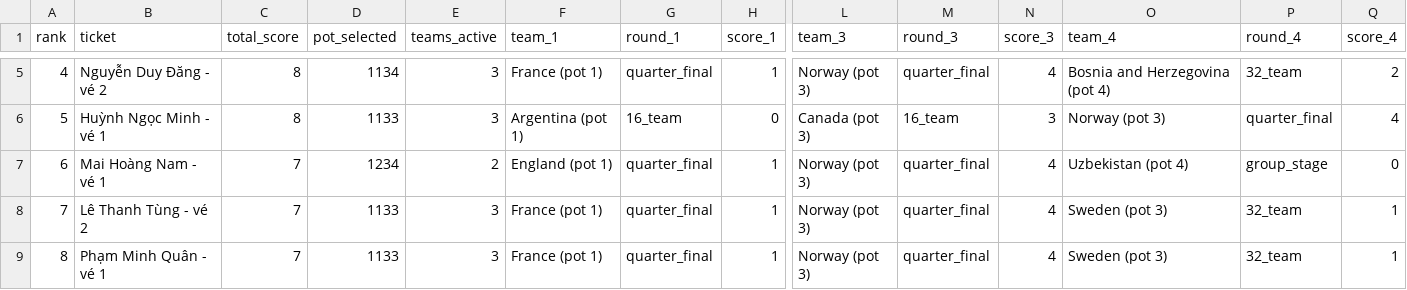
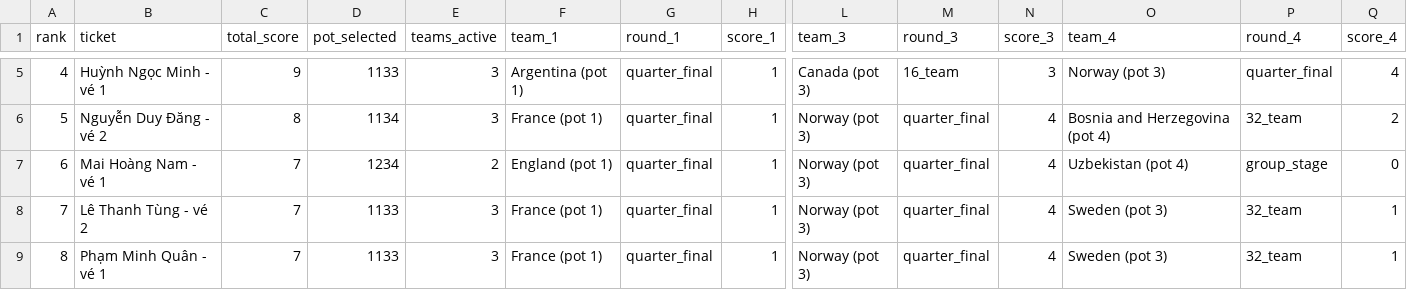
Before and after one commit to rayonjuly/wc2026_msb, a CSV file: data/standing.csv, drawn as a sheet; only a part is shown, gaps mark what is left out; the diff covers the shown part only; the diff names each change by its address in the sheet, - before the commit and + after, or states it on an @@ line.

```diff
--- a/data/standing.csv
+++ b/data/standing.csv
-B5 (ticket): Nguyễn Duy Đăng - vé 2
+B5 (ticket): Huỳnh Ngọc Minh - vé 1
-C5 (total_score): 8
+C5 (total_score): 9
-D5 (pot_selected): 1134
+D5 (pot_selected): 1133
-F5 (team_1): France (pot 1)
+F5 (team_1): Argentina (pot 1)
-L5 (team_3): Norway (pot 3)
+L5 (team_3): Canada (pot 3)
-M5 (round_3): quarter_final
+M5 (round_3): 16_team
-N5 (score_3): 4
+N5 (score_3): 3
-O5 (team_4): Bosnia and Herzegovina (pot 4)
+O5 (team_4): Norway (pot 3)
-P5 (round_4): 32_team
+P5 (round_4): quarter_final
-Q5 (score_4): 2
+Q5 (score_4): 4
-B6 (ticket): Huỳnh Ngọc Minh - vé 1
+B6 (ticket): Nguyễn Duy Đăng - vé 2
-D6 (pot_selected): 1133
+D6 (pot_selected): 1134
-F6 (team_1): Argentina (pot 1)
+F6 (team_1): France (pot 1)
-G6 (round_1): 16_team
+G6 (round_1): quarter_final
-H6 (score_1): 0
+H6 (score_1): 1
-L6 (team_3): Canada (pot 3)
+L6 (team_3): Norway (pot 3)
-M6 (round_3): 16_team
+M6 (round_3): quarter_final
-N6 (score_3): 3
+N6 (score_3): 4
-O6 (team_4): Norway (pot 3)
+O6 (team_4): Bosnia and Herzegovina (pot 4)
-P6 (round_4): quarter_final
+P6 (round_4): 32_team
-Q6 (score_4): 4
+Q6 (score_4): 2
```
Also changed, not shown: 144 edited cells elsewhere in this file, data/fact_current_round.csv, 2 other files.
